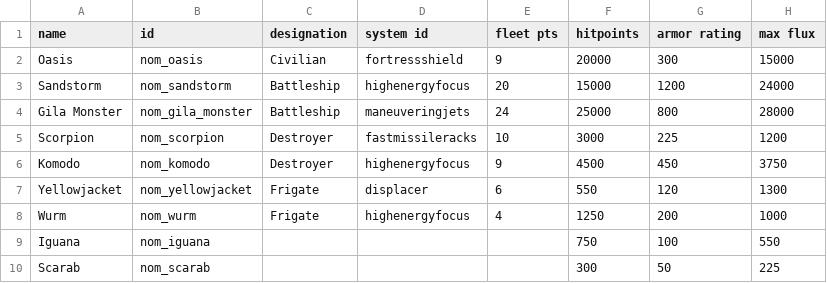
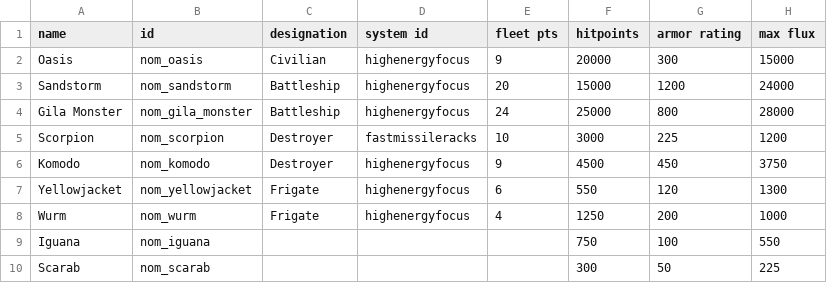
Before and after one commit to Trylobot/ss-nom, a CSV file: data/hulls/ship_data.csv, drawn as a sheet; only a part is shown; the diff names each change by its address in the sheet, - before the commit and + after, or states it on an @@ line.

```diff
--- a/data/hulls/ship_data.csv
+++ b/data/hulls/ship_data.csv
-D2 (system id): fortressshield
+D2 (system id): highenergyfocus
-D4 (system id): maneuveringjets
+D4 (system id): highenergyfocus
-D7 (system id): displacer
+D7 (system id): highenergyfocus
```
